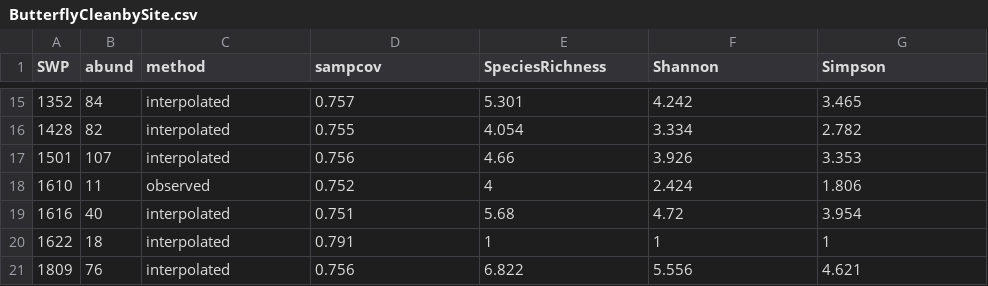
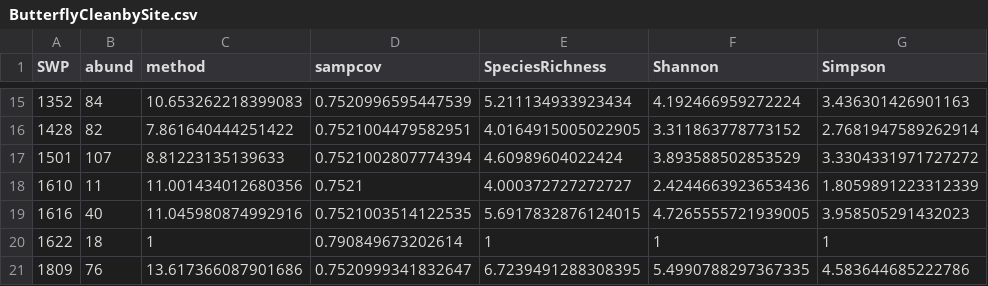
Before and after one commit to icrichmond/UrbanButterflies, a CSV file: output/ButterflyCleanbySite.csv, drawn as a sheet; only a part is shown, gaps mark what is left out; the diff covers the shown part only.

```diff
--- a/output/ButterflyCleanbySite.csv
+++ b/output/ButterflyCleanbySite.csv
@@ -15,7 +15,7 @@ SWP,abund,method,sampcov,SpeciesRichness,Shannon,Simpson
-1352,84,interpolated,0.757,5.301,4.242,3.465
-1428,82,interpolated,0.755,4.054,3.334,2.782
-1501,107,interpolated,0.756,4.66,3.926,3.353
-1610,11,observed,0.752,4,2.424,1.806
-1616,40,interpolated,0.751,5.68,4.72,3.954
-1622,18,interpolated,0.791,1,1,1
-1809,76,interpolated,0.756,6.822,5.556,4.621
+1352,84,10.653262218399083,0.7520996595447539,5.211134933923434,4.192466959272224,3.436301426901163
+1428,82,7.861640444251422,0.7521004479582951,4.0164915005022905,3.311863778773152,2.7681947589262914
+1501,107,8.81223135139633,0.7521002807774394,4.60989604022424,3.893588502853529,3.3304331971727272
+1610,11,11.001434012680356,0.7521,4.000372727272727,2.4244663923653436,1.8059891223312339
+1616,40,11.045980874992916,0.7521003514122535,5.6917832876124015,4.7265555721939005,3.958505291432023
+1622,18,1,0.790849673202614,1,1,1
+1809,76,13.617366087901686,0.7520999341832647,6.7239491288308395,5.4990788297367335,4.583644685222786
```
Also changed, not shown: 67 edited cells elsewhere in this file, output/ButterflySpecies.csv, 1 other file.
